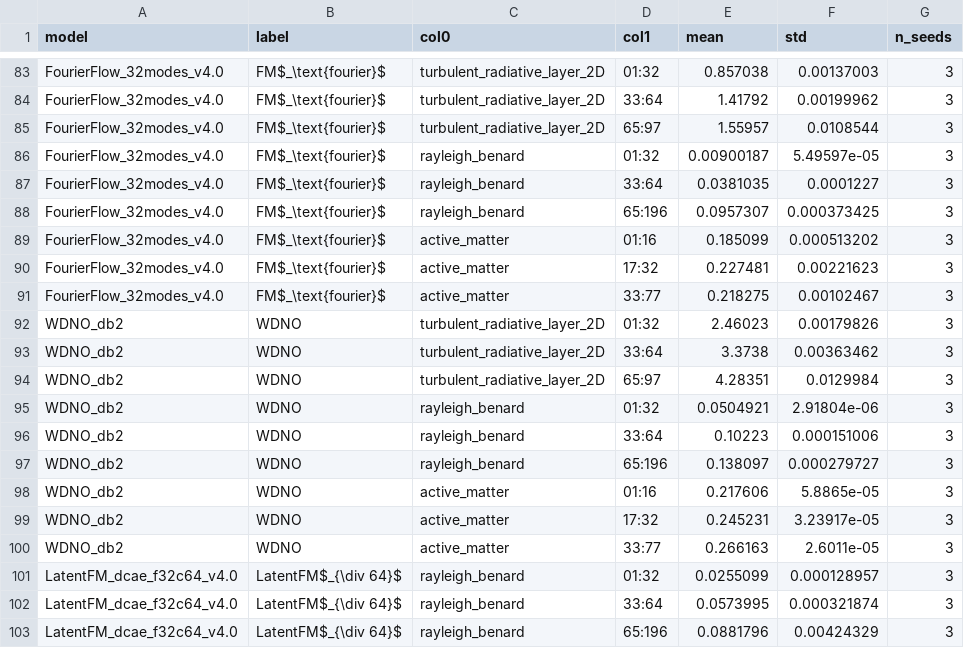
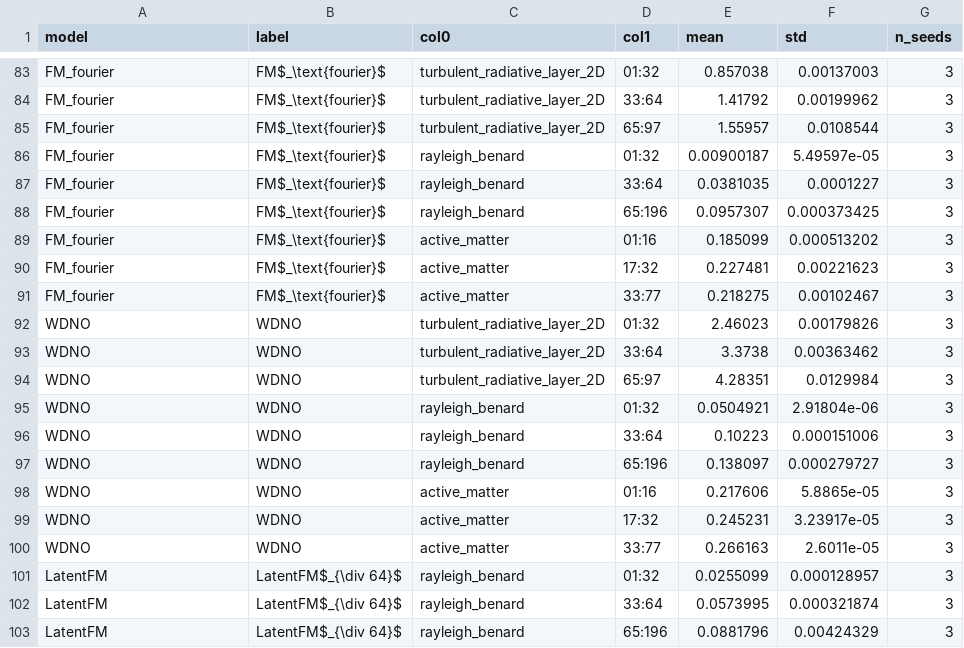
Before and after one commit to gabrieleaccarino/wavelet_flow_matching, a CSV file: artifacts/tables/csv/S11_crps.csv, drawn as a sheet; only a part is shown, gaps mark what is left out; the diff covers the shown part only; the diff names each change by its address in the sheet, - before the commit and + after, or states it on an @@ line.

```diff
--- a/artifacts/tables/csv/S11_crps.csv
+++ b/artifacts/tables/csv/S11_crps.csv
-A83:A91 (model): FourierFlow_32modes_v4.0
+A83:A91 (model): FM_fourier
-A92:A100 (model): WDNO_db2
+A92:A100 (model): WDNO
-A101:A103 (model): LatentFM_dcae_f32c64_v4.0
+A101:A103 (model): LatentFM
```
Also changed, not shown: 81 edited cells elsewhere in this file, artifacts/tables/csv/S10_vrmse.csv, artifacts/tables/csv/S12_spectral_bands.csv, 23 other files.
